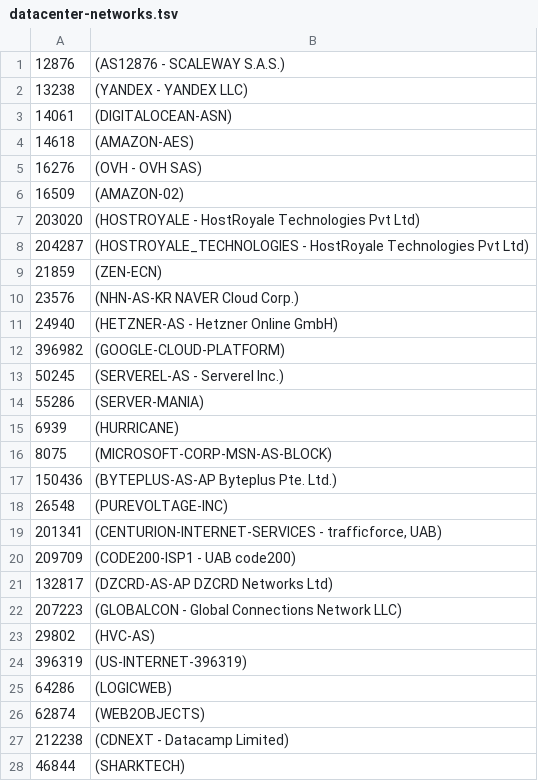
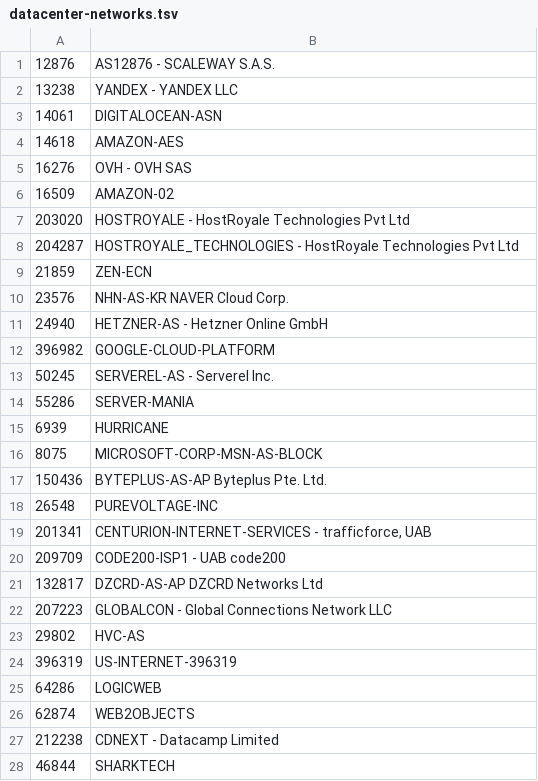
Before and after one commit to ilri/rmg-ansible-public, a TSV file: scripts/datacenter-networks.tsv, drawn as a sheet; only a part is shown; the diff covers the shown part only.

Commit message:
scripts: remove parens in network lists
These are TSV files so all we need to do is make sure the columns
are separated by a tab. The parenthesis make it confusing.

```diff
--- a/scripts/datacenter-networks.tsv
+++ b/scripts/datacenter-networks.tsv
@@ -1,28 +1,28 @@
-12876	(AS12876 - SCALEWAY S.A.S.)
-13238	(YANDEX - YANDEX LLC)
-14061	(DIGITALOCEAN-ASN)
-14618	(AMAZON-AES)
-16276	(OVH - OVH SAS)
-16509	(AMAZON-02)
-203020	(HOSTROYALE - HostRoyale Technologies Pvt Ltd)
-204287	(HOSTROYALE_TECHNOLOGIES - HostRoyale Technologies Pvt Ltd)
-21859	(ZEN-ECN)
-23576	(NHN-AS-KR NAVER Cloud Corp.)
-24940	(HETZNER-AS - Hetzner Online GmbH)
-396982	(GOOGLE-CLOUD-PLATFORM)
-50245	(SERVEREL-AS - Serverel Inc.)
-55286	(SERVER-MANIA)
-6939	(HURRICANE)
-8075	(MICROSOFT-CORP-MSN-AS-BLOCK)
-150436	(BYTEPLUS-AS-AP Byteplus Pte. Ltd.)
-26548	(PUREVOLTAGE-INC)
-201341	(CENTURION-INTERNET-SERVICES - trafficforce, UAB)
-209709	(CODE200-ISP1 - UAB code200)
-132817	(DZCRD-AS-AP DZCRD Networks Ltd)
-207223	(GLOBALCON - Global Connections Network LLC)
-29802	(HVC-AS)
-396319	(US-INTERNET-396319)
-64286	(LOGICWEB)
-62874	(WEB2OBJECTS)
-212238	(CDNEXT - Datacamp Limited)
-46844	(SHARKTECH)
+12876	AS12876 - SCALEWAY S.A.S.
+13238	YANDEX - YANDEX LLC
+14061	DIGITALOCEAN-ASN
+14618	AMAZON-AES
+16276	OVH - OVH SAS
+16509	AMAZON-02
+203020	HOSTROYALE - HostRoyale Technologies Pvt Ltd
+204287	HOSTROYALE_TECHNOLOGIES - HostRoyale Technologies Pvt Ltd
+21859	ZEN-ECN
+23576	NHN-AS-KR NAVER Cloud Corp.
+24940	HETZNER-AS - Hetzner Online GmbH
+396982	GOOGLE-CLOUD-PLATFORM
+50245	SERVEREL-AS - Serverel Inc.
+55286	SERVER-MANIA
+6939	HURRICANE
+8075	MICROSOFT-CORP-MSN-AS-BLOCK
+150436	BYTEPLUS-AS-AP Byteplus Pte. Ltd.
+26548	PUREVOLTAGE-INC
+201341	CENTURION-INTERNET-SERVICES - trafficforce, UAB
+209709	CODE200-ISP1 - UAB code200
+132817	DZCRD-AS-AP DZCRD Networks Ltd
+207223	GLOBALCON - Global Connections Network LLC
+29802	HVC-AS
+396319	US-INTERNET-396319
+64286	LOGICWEB
+62874	WEB2OBJECTS
+212238	CDNEXT - Datacamp Limited
+46844	SHARKTECH
```
Also changed, not shown: 94 edited cells elsewhere in this file, scripts/chinese-networks.tsv.
